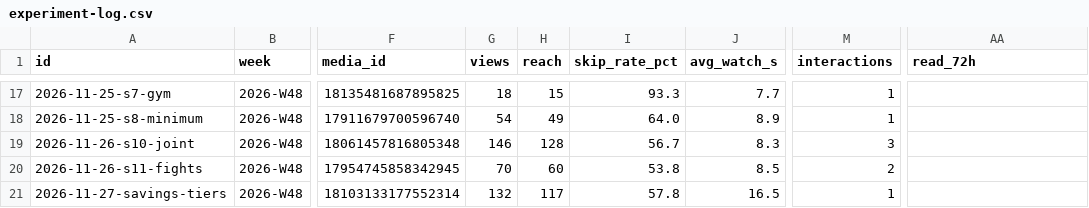
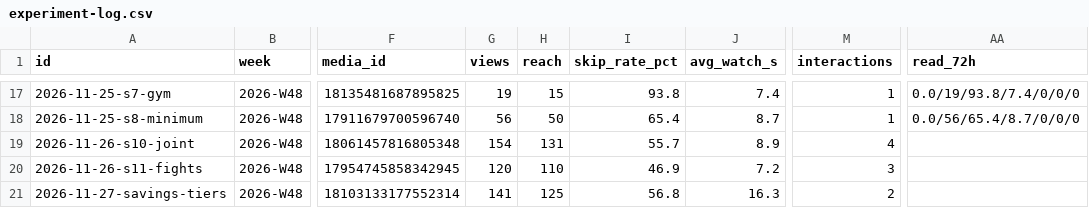
Before and after one commit to DivvyUpp/divvyupp-media, a CSV file: experiment-log.csv, drawn as a sheet; only a part is shown, gaps mark what is left out; the diff covers the shown part only; the diff names each change by its address in the sheet, - before the commit and + after, or states it on an @@ line.

```diff
--- a/experiment-log.csv
+++ b/experiment-log.csv
-G17 (views): 18
+G17 (views): 19
-I17 (skip_rate_pct): 93.3
+I17 (skip_rate_pct): 93.8
-J17 (avg_watch_s): 7.7
+J17 (avg_watch_s): 7.4
-AA17 (read_72h): (empty)
+AA17 (read_72h): 0.0/19/93.8/7.4/0/0/0
-G18 (views): 54
+G18 (views): 56
-H18 (reach): 49
+H18 (reach): 50
-I18 (skip_rate_pct): 64.0
+I18 (skip_rate_pct): 65.4
-J18 (avg_watch_s): 8.9
+J18 (avg_watch_s): 8.7
-AA18 (read_72h): (empty)
+AA18 (read_72h): 0.0/56/65.4/8.7/0/0/0
-G19 (views): 146
+G19 (views): 154
-H19 (reach): 128
+H19 (reach): 131
-I19 (skip_rate_pct): 56.7
+I19 (skip_rate_pct): 55.7
-J19 (avg_watch_s): 8.3
+J19 (avg_watch_s): 8.9
-M19 (interactions): 3
+M19 (interactions): 4
-G20 (views): 70
+G20 (views): 120
-H20 (reach): 60
+H20 (reach): 110
-I20 (skip_rate_pct): 53.8
+I20 (skip_rate_pct): 46.9
-J20 (avg_watch_s): 8.5
+J20 (avg_watch_s): 7.2
-M20 (interactions): 2
+M20 (interactions): 3
-G21 (views): 132
+G21 (views): 141
-H21 (reach): 117
+H21 (reach): 125
-I21 (skip_rate_pct): 57.8
+I21 (skip_rate_pct): 56.8
-J21 (avg_watch_s): 16.5
+J21 (avg_watch_s): 16.3
-M21 (interactions): 1
+M21 (interactions): 2
```
Also changed, not shown: 68 edited cells elsewhere in this file, followers.csv, 3 other files.
